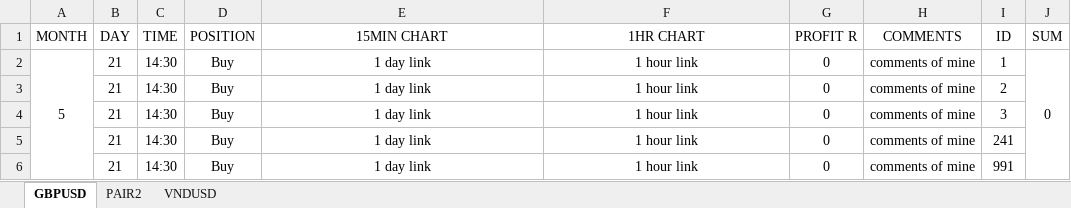
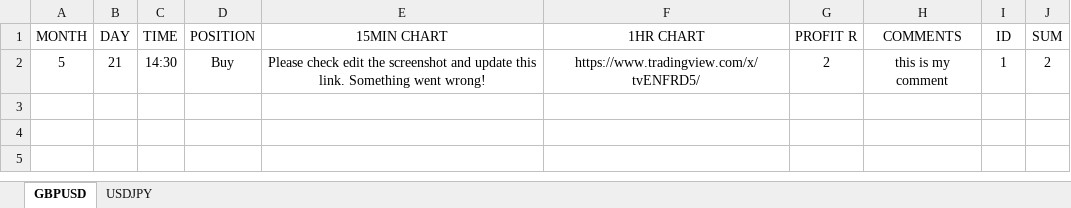
Before and after one commit to nguyentranhoan/TradingView_Web, an Excel workbook: main/.data/byPair/momentum/[2021][HuyNguyen]-TradingView.xlsx, sheet GBPUSD, drawn as a sheet; values as stored, in another font and other column widths than the file's, no borders; the diff names each change by its address in the sheet, - before the commit and + after, or states it on an @@ line.

```diff
--- a/main/.data/byPair/momentum/[2021][HuyNguyen]-TradingView.xlsx (sheet GBPUSD)
+++ b/main/.data/byPair/momentum/[2021][HuyNguyen]-TradingView.xlsx (sheet GBPUSD)
-sheet tab: PAIR2
+sheet tab: USDJPY
-sheet tab: VNDUSD
-A2:A6 merged
-E2 (15MIN CHART): 1 day link
+E2 (15MIN CHART): Please check edit the screenshot and update this link. Something went wrong!
-F2 (1HR CHART): 1 hour link
+F2 (1HR CHART): https://www.tradingview.com/x/tvENFRD5/
-G2 (PROFIT R): 0
+G2 (PROFIT R): 2
-H2 (COMMENTS): comments of mine
+H2 (COMMENTS): this is my comment
-J2 (SUM): 0
+J2 (SUM): 2
-J2:J6 merged
-row 3:  | 21 | 14:30 | Buy | 1 day link | 1 hour link | 0 | comments of mine | 2
-row 4:  | 21 | 14:30 | Buy | 1 day link | 1 hour link | 0 | comments of mine | 3
-row 5:  | 21 | 14:30 | Buy | 1 day link | 1 hour link | 0 | comments of mine | 241
-row 6:  | 21 | 14:30 | Buy | 1 day link | 1 hour link | 0 | comments of mine | 991
```
Also changed, not shown: sheet USDJPY, main/.data/byPair/swing_trading/[2021][HuyNguyen]-TradingView.xlsx, main/.data/swing_trading/[2021][HuyNguyen]-TradingView.xlsx, 28 other files.
